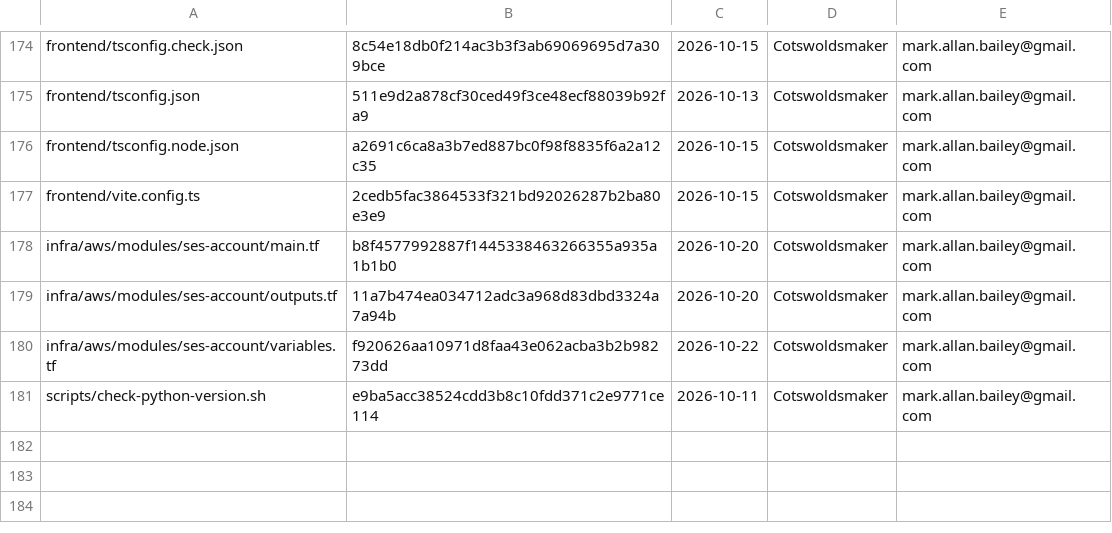
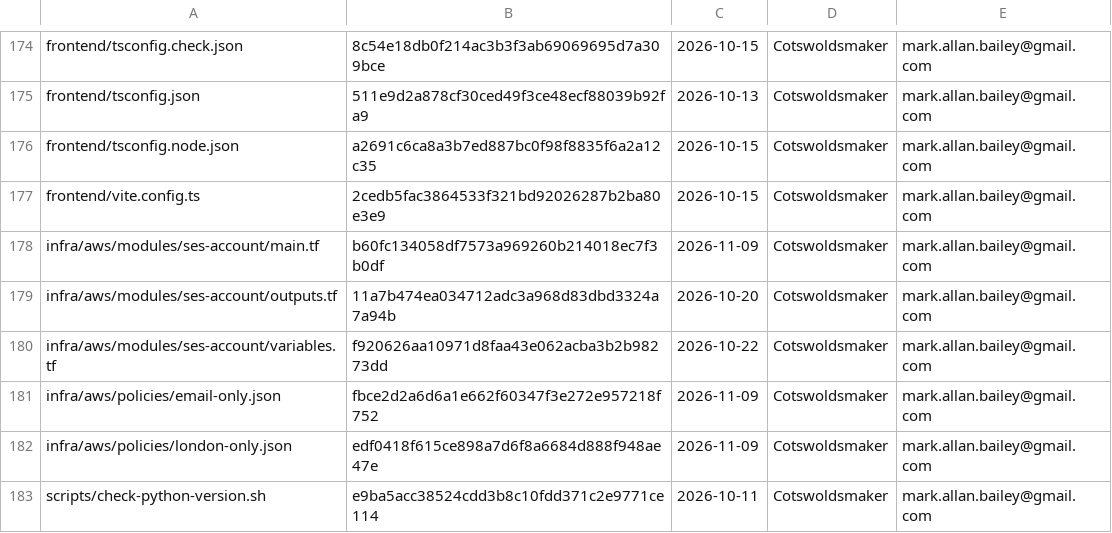
Before and after one commit to bailey-medics/quillmedical, a TSV file: audit/ledger.tsv, drawn as a sheet; only a part is shown, gaps mark what is left out.

Commit message:
feat(aws): email accounts may send email in London and nothing else

```diff
--- a/audit/ledger.tsv
+++ b/audit/ledger.tsv
@@ -177,5 +177,7 @@ frontend/tsconfig.node.json	a2691c6ca8a3b7ed887bc0f98f8835f6a2a12c35	2026-10-15
 frontend/vite.config.ts	2cedb5fac3864533f321bd92026287b2ba80e3e9	2026-10-15	Cotswoldsmaker	mark.allan.bailey@gmail.com
-infra/aws/modules/ses-account/main.tf	b8f4577992887f1445338463266355a935a1b1b0	2026-10-20	Cotswoldsmaker	mark.allan.bailey@gmail.com
+infra/aws/modules/ses-account/main.tf	b60fc134058df7573a969260b214018ec7f3b0df	2026-11-09	Cotswoldsmaker	mark.allan.bailey@gmail.com
 infra/aws/modules/ses-account/outputs.tf	11a7b474ea034712adc3a968d83dbd3324a7a94b	2026-10-20	Cotswoldsmaker	mark.allan.bailey@gmail.com
 infra/aws/modules/ses-account/variables.tf	f920626aa10971d8faa43e062acba3b2b98273dd	2026-10-22	Cotswoldsmaker	mark.allan.bailey@gmail.com
+infra/aws/policies/email-only.json	fbce2d2a6d6a1e662f60347f3e272e957218f752	2026-11-09	Cotswoldsmaker	mark.allan.bailey@gmail.com
+infra/aws/policies/london-only.json	edf0418f615ce898a7d6f8a6684d888f948ae47e	2026-11-09	Cotswoldsmaker	mark.allan.bailey@gmail.com
 scripts/check-python-version.sh	e9ba5acc38524cdd3b8c10fdd371c2e9771ce114	2026-10-11	Cotswoldsmaker	mark.allan.bailey@gmail.com
```
Also changed, not shown: 3 other files.
